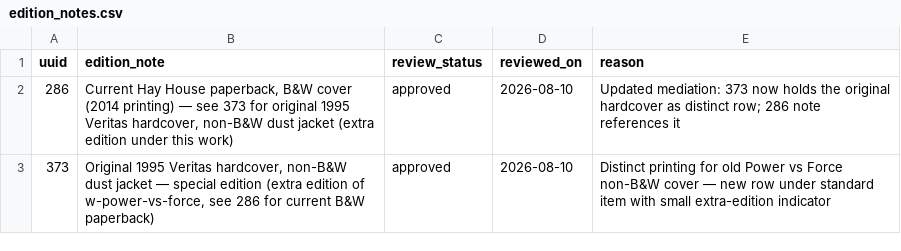
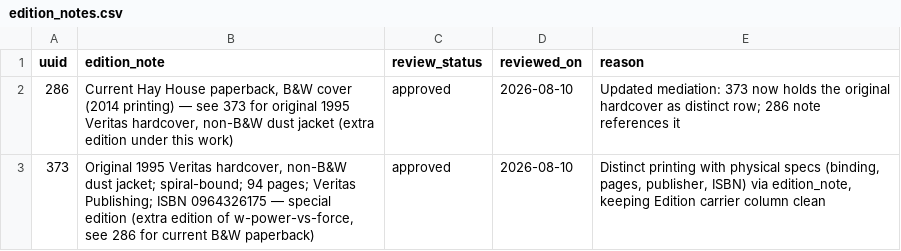
Before and after one commit to 56eli/docsheet, a CSV file: data/edition_notes.csv, drawn as a sheet.

Commit message:
fix: put physical edition specs in edition_note and tighten Owned width (019fea62)
- data/edition_notes.csv: 373 note now 'Original 1995 Veritas hardcover, non-B&W dust jacket; spiral-bound; 94 pages; Veritas Publishing; ISBN 0964326175 — special edition (extra edition of w-power-vs-force, see 286 for current B&W paperback)' via approved overlay, keeping Edition carrier column clean (book·Hardcover with Extra badge). Distinct printing specs (binding, pages, publisher, ISBN) via edition_note.

- docs/js/config.js: Owned column budget tightened to width 58 (min 52, max 68) defaulting to Owned label width (was 72/62/85), reducing horizontal bloat.

- Regenerated data/research_master_draft.* (363) and docs/master.json (363, edition_note on 373), bumped app.js import config v=cfced6b202ba -> app 14aab6395429, style 936c444be89d, master 5bc032a378e4, manifest edition-note-physical-specs-owned-20260810.1, index ?v and footer build ID.

Verified: 147/147 tests, 6/6 --check, ruff clean, node checks pass.

Co-authored-by: arena-agent <297053741+arena-agent@users.noreply.github.com>

```diff
--- a/data/edition_notes.csv
+++ b/data/edition_notes.csv
@@ -2,2 +2,2 @@ uuid,edition_note,review_status,reviewed_on,reason
 286,"Current Hay House paperback, B&W cover (2014 printing) — see 373 for original 1995 Veritas hardcover, non-B&W dust jacket (extra edition under this work)",approved,2026-08-10,Updated mediation: 373 now holds the original hardcover as distinct row; 286 note references it
-373,"Original 1995 Veritas hardcover, non-B&W dust jacket — special edition (extra edition of w-power-vs-force, see 286 for current B&W paperback)",approved,2026-08-10,Distinct printing for old Power vs Force non-B&W cover — new row under standard item with small extra-edition indicator
+373,"Original 1995 Veritas hardcover, non-B&W dust jacket; spiral-bound; 94 pages; Veritas Publishing; ISBN 0964326175 — special edition (extra edition of w-power-vs-force, see 286 for current B&W paperback)",approved,2026-08-10,"Distinct printing with physical specs (binding, pages, publisher, ISBN) via edition_note, keeping Edition carrier column clean"
```
Also changed, not shown: data/research_master_draft.csv, 6 other files.
